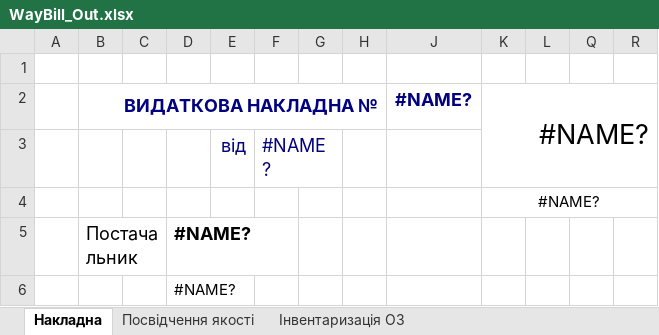
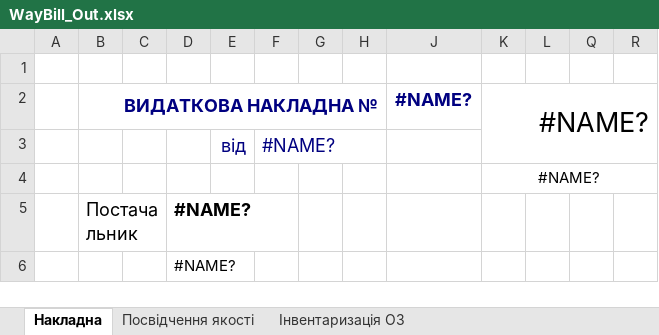
Before and after one commit to sp75/SP-Sklad, an Excel workbook: SP_Sklad/TempLate/WayBill_Out.xlsx, sheet Накладна, drawn as a sheet; only a part is shown; values as stored, in another font and other column widths than the file's, no borders; the diff names each change by its address in the sheet, - before the commit and + after, or states it on an @@ line.

```diff
--- a/SP_Sklad/TempLate/WayBill_Out.xlsx (sheet Накладна)
+++ b/SP_Sklad/TempLate/WayBill_Out.xlsx (sheet Накладна)
-F3:G3 merged
+F3:H3 merged
```
Also changed, not shown: 23 other files.
